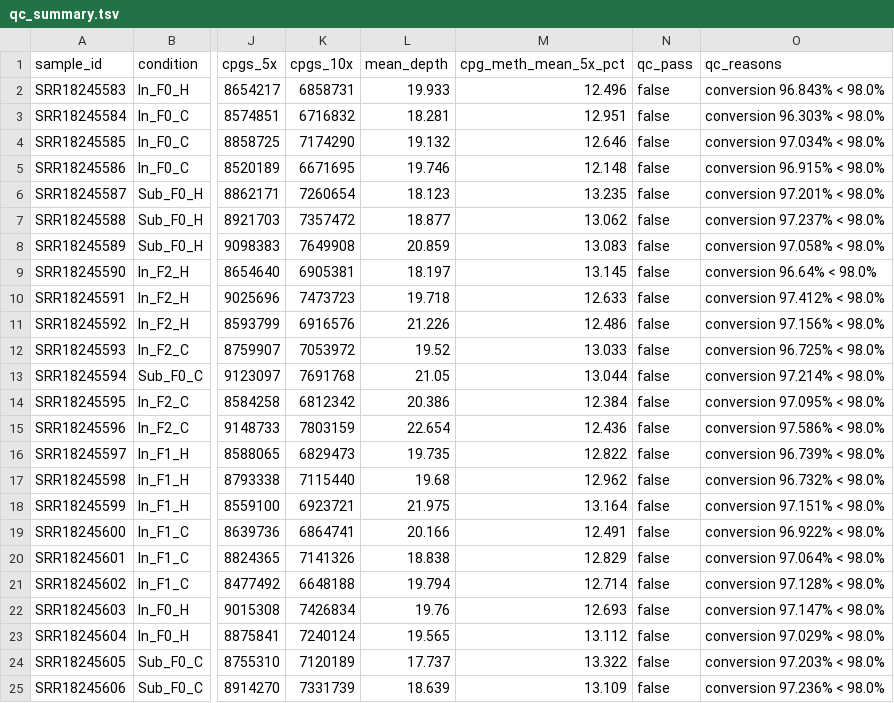
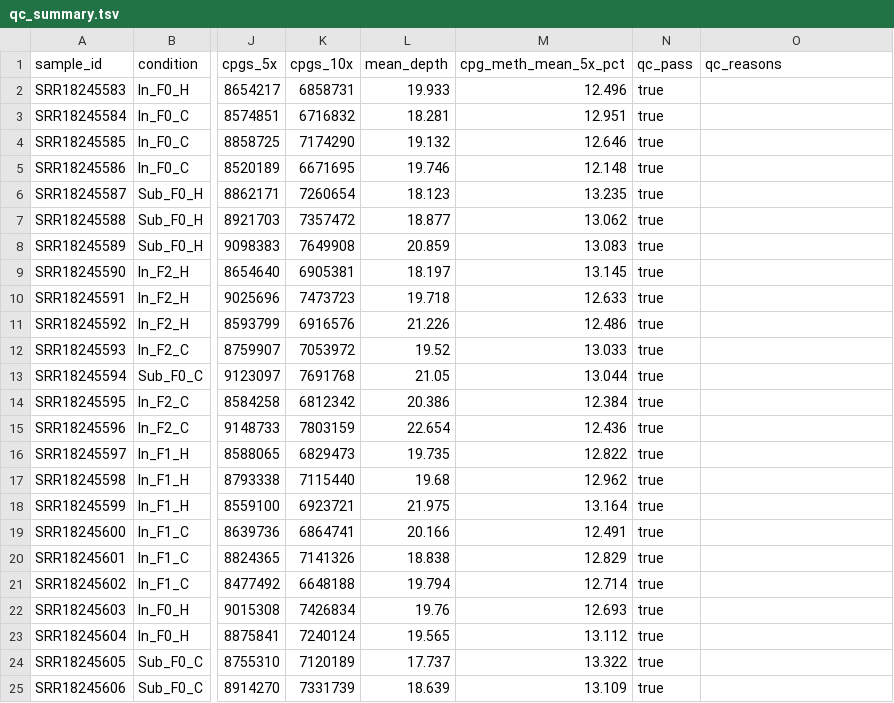
Before and after one commit to RobertsLab/project-white-whale, a TSV file: data/studies/WANG2023_TIDAL_TRANSGEN_WGBS/qc_summary.tsv, drawn as a sheet; only a part is shown, gaps mark what is left out; the diff names each change by its address in the sheet, - before the commit and + after, or states it on an @@ line.

Commit message:
WANG2023_TIDAL_TRANSGEN_WGBS: summarized (record-run elated_pesquet)

```diff
--- a/data/studies/WANG2023_TIDAL_TRANSGEN_WGBS/qc_summary.tsv
+++ b/data/studies/WANG2023_TIDAL_TRANSGEN_WGBS/qc_summary.tsv
-N2:N25 (qc_pass): false
+N2:N25 (qc_pass): true
-O2 (qc_reasons): conversion 96.843% < 98.0%
+O2 (qc_reasons): (empty)
-O3 (qc_reasons): conversion 96.303% < 98.0%
+O3 (qc_reasons): (empty)
-O4 (qc_reasons): conversion 97.034% < 98.0%
+O4 (qc_reasons): (empty)
-O5 (qc_reasons): conversion 96.915% < 98.0%
+O5 (qc_reasons): (empty)
-O6 (qc_reasons): conversion 97.201% < 98.0%
+O6 (qc_reasons): (empty)
-O7 (qc_reasons): conversion 97.237% < 98.0%
+O7 (qc_reasons): (empty)
-O8 (qc_reasons): conversion 97.058% < 98.0%
+O8 (qc_reasons): (empty)
-O9 (qc_reasons): conversion 96.64% < 98.0%
+O9 (qc_reasons): (empty)
-O10 (qc_reasons): conversion 97.412% < 98.0%
+O10 (qc_reasons): (empty)
-O11 (qc_reasons): conversion 97.156% < 98.0%
+O11 (qc_reasons): (empty)
-O12 (qc_reasons): conversion 96.725% < 98.0%
+O12 (qc_reasons): (empty)
-O13 (qc_reasons): conversion 97.214% < 98.0%
+O13 (qc_reasons): (empty)
-O14 (qc_reasons): conversion 97.095% < 98.0%
+O14 (qc_reasons): (empty)
-O15 (qc_reasons): conversion 97.586% < 98.0%
+O15 (qc_reasons): (empty)
-O16 (qc_reasons): conversion 96.739% < 98.0%
+O16 (qc_reasons): (empty)
-O17 (qc_reasons): conversion 96.732% < 98.0%
+O17 (qc_reasons): (empty)
-O18 (qc_reasons): conversion 97.151% < 98.0%
+O18 (qc_reasons): (empty)
-O19 (qc_reasons): conversion 96.922% < 98.0%
+O19 (qc_reasons): (empty)
-O20 (qc_reasons): conversion 97.064% < 98.0%
+O20 (qc_reasons): (empty)
-O21 (qc_reasons): conversion 97.128% < 98.0%
+O21 (qc_reasons): (empty)
-O22 (qc_reasons): conversion 97.147% < 98.0%
+O22 (qc_reasons): (empty)
-O23 (qc_reasons): conversion 97.029% < 98.0%
+O23 (qc_reasons): (empty)
-O24 (qc_reasons): conversion 97.203% < 98.0%
+O24 (qc_reasons): (empty)
-O25 (qc_reasons): conversion 97.236% < 98.0%
+O25 (qc_reasons): (empty)
```
Also changed, not shown: data/studies/WANG2023_TIDAL_TRANSGEN_WGBS/methylome_manifest.tsv, 11 other files.
